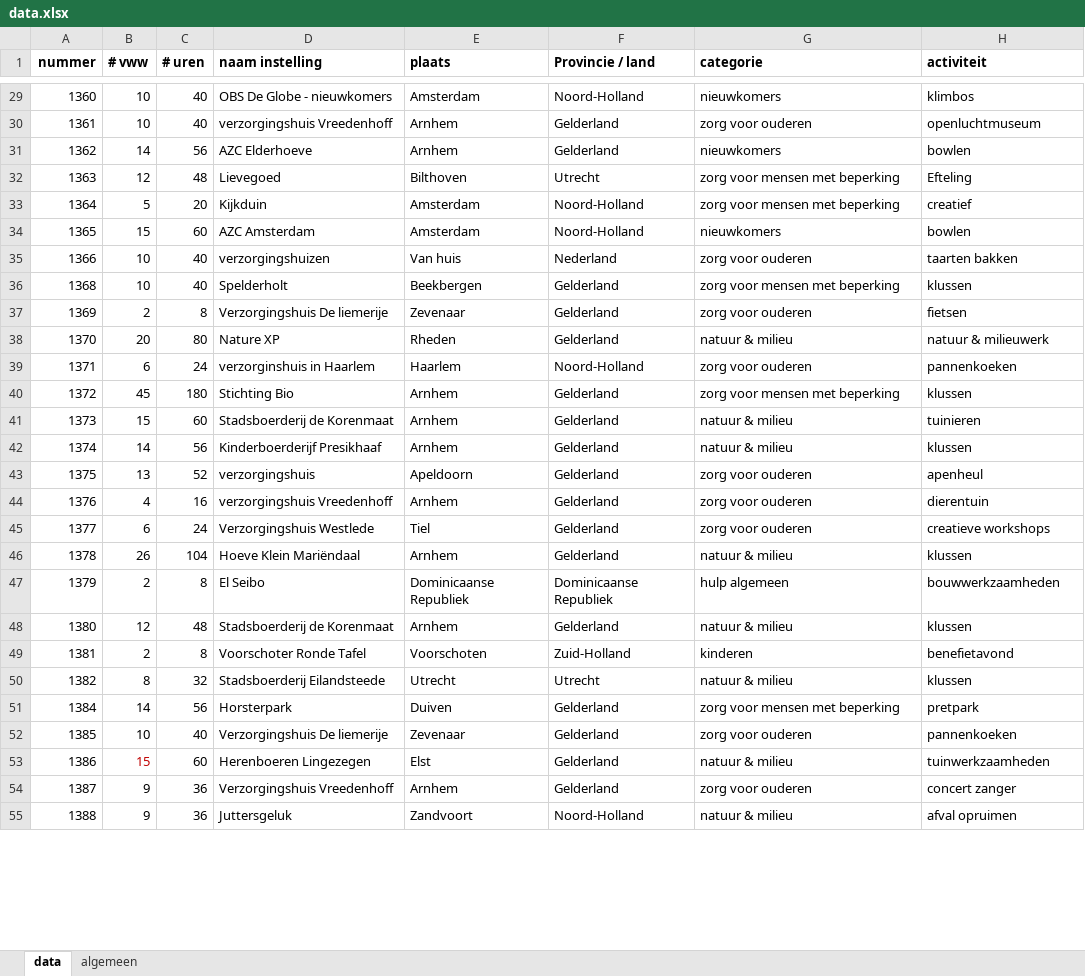
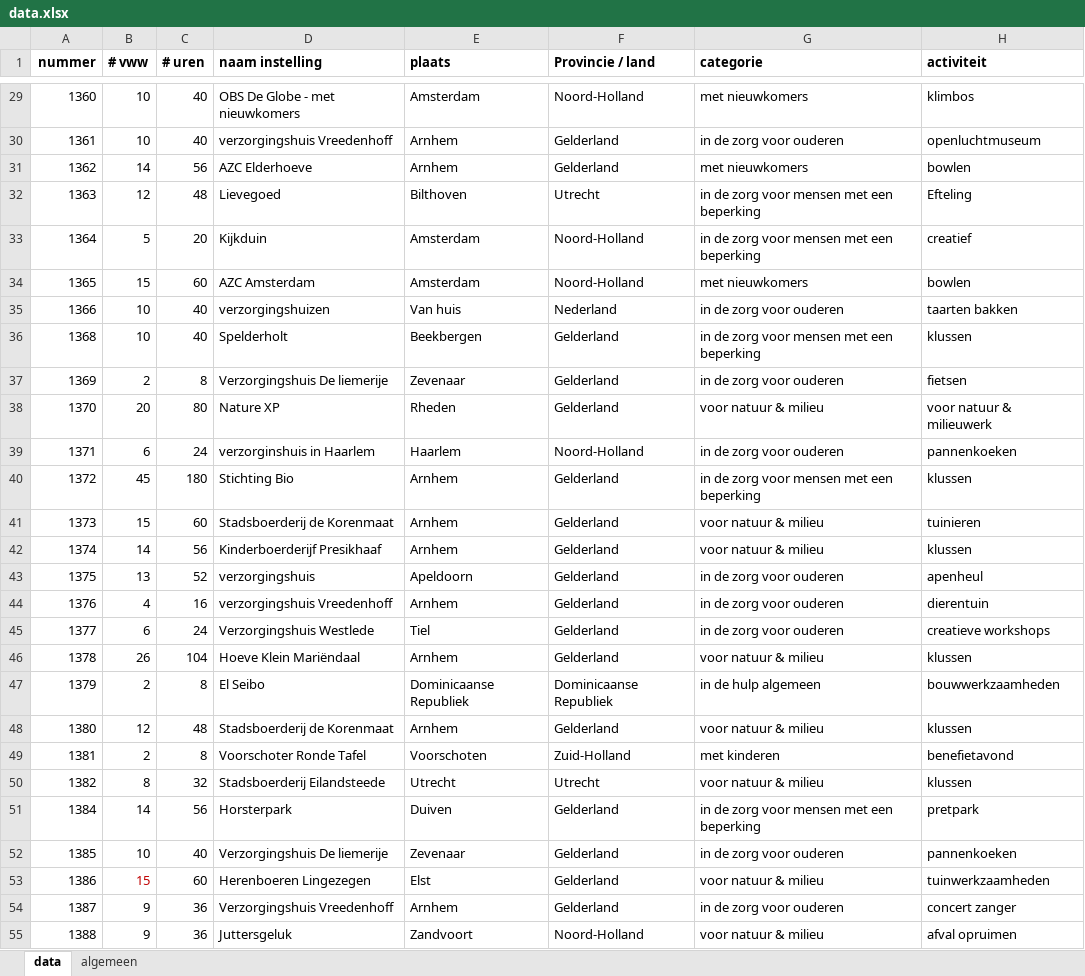
Before and after one commit to JanineZielman/alliander, an Excel workbook: data.xlsx, sheet data, drawn as a sheet; only a part is shown, gaps mark what is left out; values as stored, in another font and other column widths than the file's, no borders; charts and pictures not drawn; the diff covers the shown part only; the diff names each change by its address in the sheet, - before the commit and + after, or states it on an @@ line.

```diff
--- a/data.xlsx (sheet data)
+++ b/data.xlsx (sheet data)
-D29 (naam instelling): OBS De Globe - nieuwkomers
+D29 (naam instelling): OBS De Globe - met nieuwkomers
-G29 (categorie): nieuwkomers
+G29 (categorie): met nieuwkomers
-G30 (categorie): zorg voor ouderen
+G30 (categorie): in de zorg voor ouderen
-G31 (categorie): nieuwkomers
+G31 (categorie): met nieuwkomers
-G32:G33 (categorie): zorg voor mensen met beperking
+G32:G33 (categorie): in de zorg voor mensen met een beperking
-G34 (categorie): nieuwkomers
+G34 (categorie): met nieuwkomers
-G35 (categorie): zorg voor ouderen
+G35 (categorie): in de zorg voor ouderen
-G36 (categorie): zorg voor mensen met beperking
+G36 (categorie): in de zorg voor mensen met een beperking
-G37 (categorie): zorg voor ouderen
+G37 (categorie): in de zorg voor ouderen
-G38 (categorie): natuur & milieu
+G38 (categorie): voor natuur & milieu
-H38 (activiteit): natuur & milieuwerk
+H38 (activiteit): voor natuur & milieuwerk
-G39 (categorie): zorg voor ouderen
+G39 (categorie): in de zorg voor ouderen
-G40 (categorie): zorg voor mensen met beperking
+G40 (categorie): in de zorg voor mensen met een beperking
-G41:G42 (categorie): natuur & milieu
+G41:G42 (categorie): voor natuur & milieu
-G43:G45 (categorie): zorg voor ouderen
+G43:G45 (categorie): in de zorg voor ouderen
-G46 (categorie): natuur & milieu
+G46 (categorie): voor natuur & milieu
-G47 (categorie): hulp algemeen
+G47 (categorie): in de hulp algemeen
-G48 (categorie): natuur & milieu
+G48 (categorie): voor natuur & milieu
-G49 (categorie): kinderen
+G49 (categorie): met kinderen
-G50 (categorie): natuur & milieu
+G50 (categorie): voor natuur & milieu
-G51 (categorie): zorg voor mensen met beperking
+G51 (categorie): in de zorg voor mensen met een beperking
-G52 (categorie): zorg voor ouderen
+G52 (categorie): in de zorg voor ouderen
-G53 (categorie): natuur & milieu
+G53 (categorie): voor natuur & milieu
-G54 (categorie): zorg voor ouderen
+G54 (categorie): in de zorg voor ouderen
-G55 (categorie): natuur & milieu
+G55 (categorie): voor natuur & milieu
```
Also changed, not shown: 1 added row, 1 removed row and 105 edited cells elsewhere in this sheet, sheet algemeen, charts or pictures, 3 other files.
